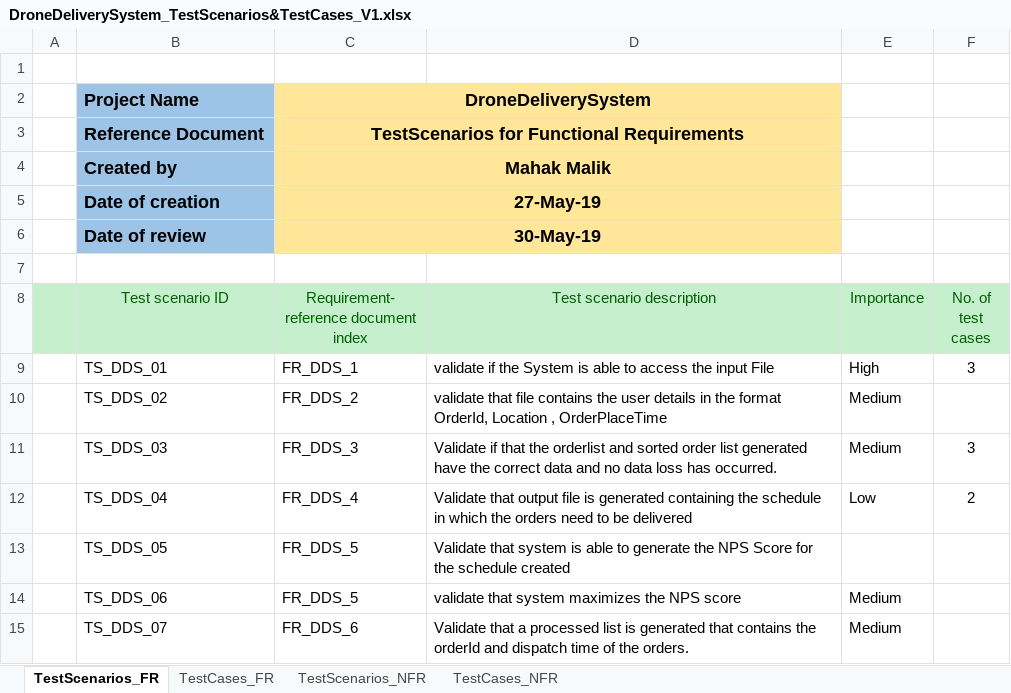
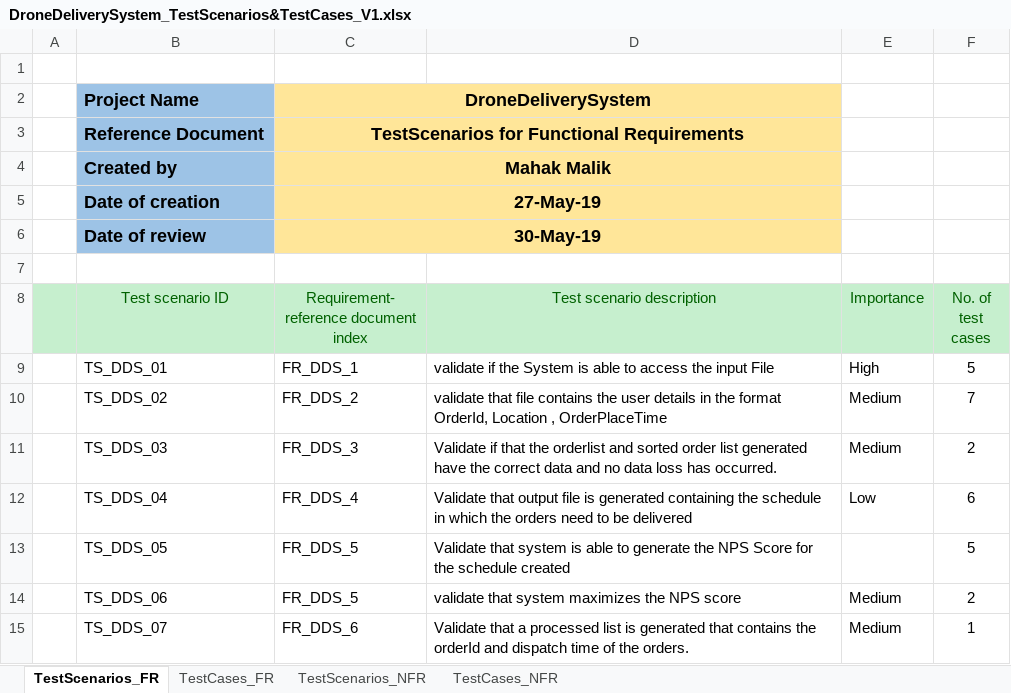
Before and after one commit to mahakmalik/DroneDeliverySystem, an Excel workbook: DroneDeliverySystem_Test/DroneDeliverySystem_TestScenarios&TestCases_V1.xlsx, sheet TestScenarios_FR, drawn as a sheet; values as stored, in another font and other column widths than the file's, no borders; the diff names each change by its address in the sheet, - before the commit and + after, or states it on an @@ line.

Commit message:
changes test cases and scenarios document

```diff
--- a/DroneDeliverySystem_Test/DroneDeliverySystem_TestScenarios&TestCases_V1.xlsx (sheet TestScenarios_FR)
+++ b/DroneDeliverySystem_Test/DroneDeliverySystem_TestScenarios&TestCases_V1.xlsx (sheet TestScenarios_FR)
-F9 (No. of test cases): 3
+F9 (No. of test cases): 5
-F10 (No. of test cases): (empty)
+F10 (No. of test cases): 7
-F11 (No. of test cases): 3
+F11 (No. of test cases): 2
-F12 (No. of test cases): 2
+F12 (No. of test cases): 6
-F13 (No. of test cases): (empty)
+F13 (No. of test cases): 5
-F14 (No. of test cases): (empty)
+F14 (No. of test cases): 2
-F15 (No. of test cases): (empty)
+F15 (No. of test cases): 1
```
Also changed, not shown: sheet TestCases_FR, sheet TestCases_NFR, sheet TestScenarios_NFR.
